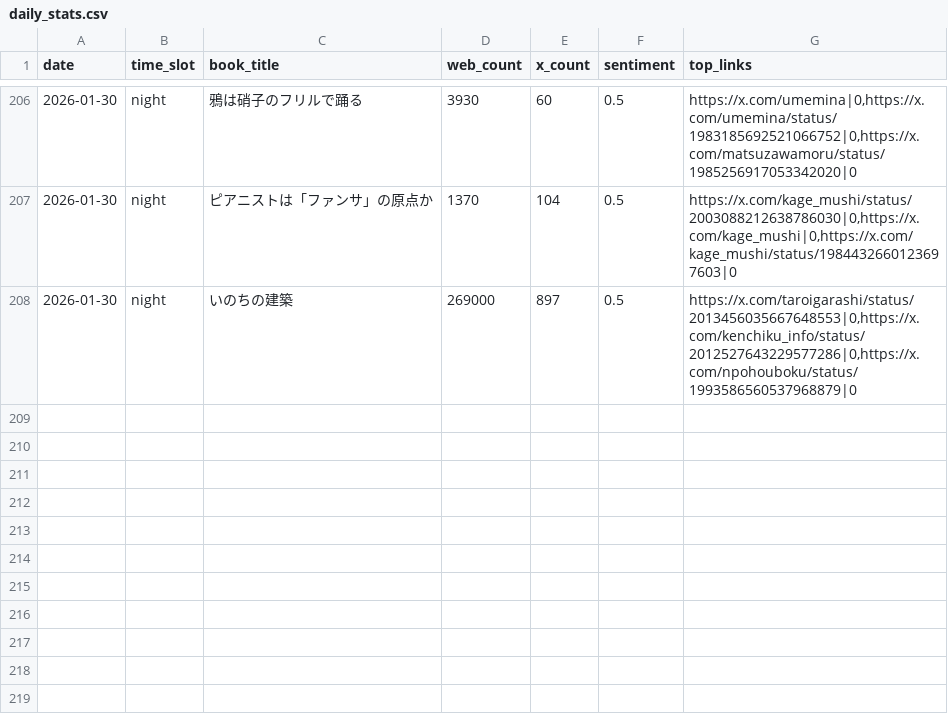
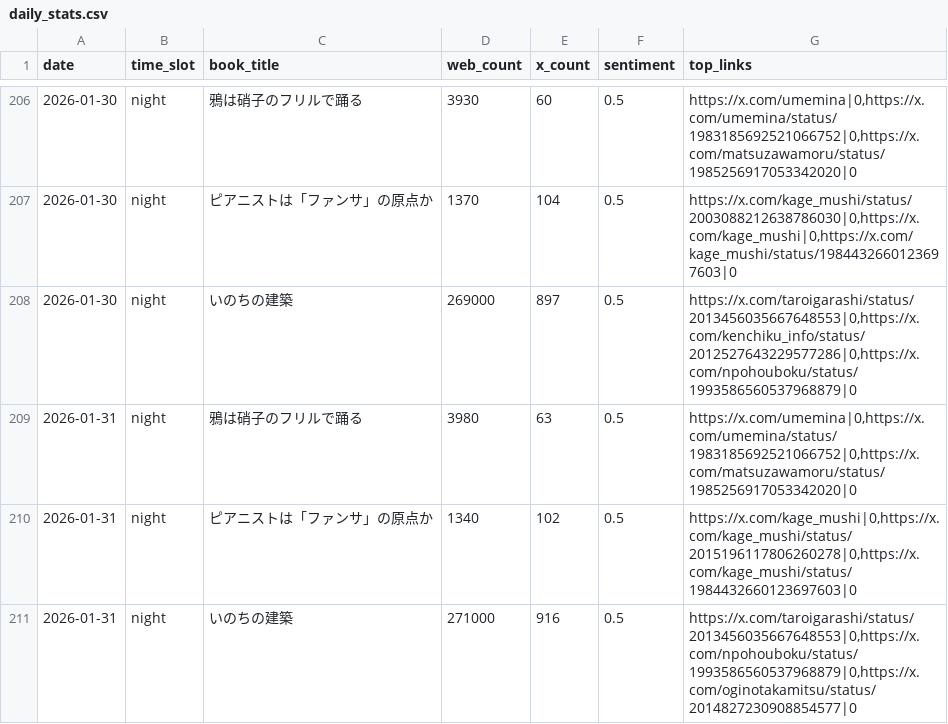
Before and after one commit to 24tomofiro/book-trend-monitor, a CSV file: data/processed/daily_stats.csv, drawn as a sheet; only a part is shown, gaps mark what is left out.

```diff
--- a/data/processed/daily_stats.csv
+++ b/data/processed/daily_stats.csv
@@ -208 +208,4 @@
 2026-01-30,night,いのちの建築,269000,897,0.5,"https://x.com/taroigarashi/status/2013456035667648553|0,https://x.com/kenchiku_info/status/2012527643229577286|0,https://x.com/npohouboku/status/1993586560537968879|0"
+2026-01-31,night,鴉は硝子のフリルで踊る,3980,63,0.5,"https://x.com/umemina|0,https://x.com/umemina/status/1983185692521066752|0,https://x.com/matsuzawamoru/status/1985256917053342020|0"
+2026-01-31,night,ピアニストは「ファンサ」の原点か,1340,102,0.5,"https://x.com/kage_mushi|0,https://x.com/kage_mushi/status/2015196117806260278|0,https://x.com/kage_mushi/status/1984432660123697603|0"
+2026-01-31,night,いのちの建築,271000,916,0.5,"https://x.com/taroigarashi/status/2013456035667648553|0,https://x.com/npohouboku/status/1993586560537968879|0,https://x.com/oginotakamitsu/status/2014827230908854577|0"
```
Also changed, not shown: 4 other files.
